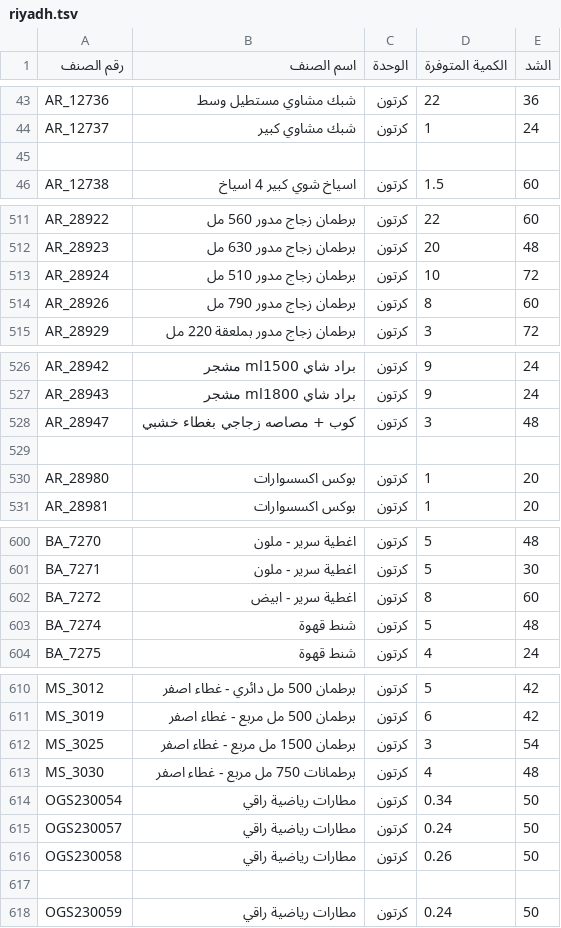
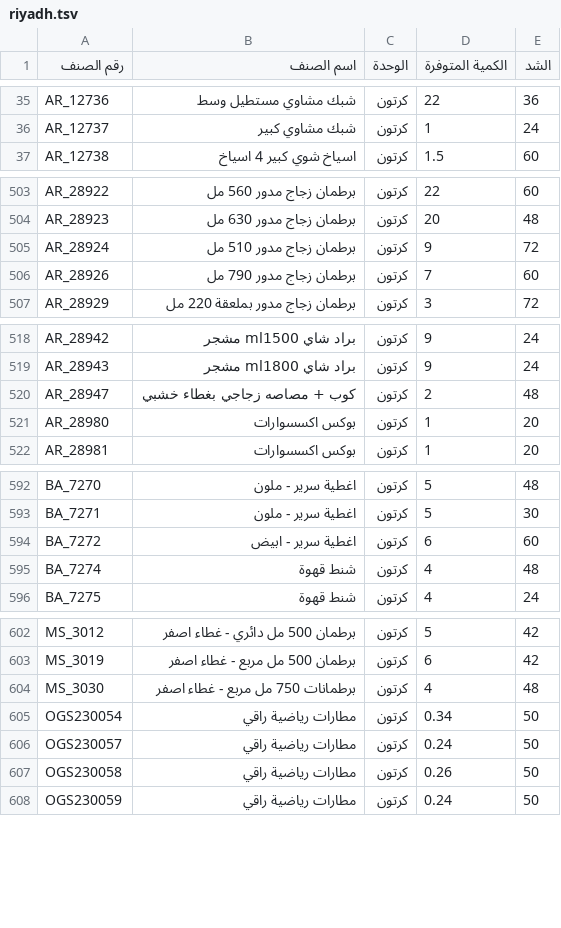
Before and after one commit to al-hzmi/inventory-system, a TSV file: data/riyadh.tsv, drawn as a sheet; only a part is shown, gaps mark what is left out; the diff covers the shown part only.

```diff
--- a/data/riyadh.tsv
+++ b/data/riyadh.tsv
@@ -44,3 +36,2 @@ AR_12736	شبك مشاوي مستطيل وسط	كرتون	22	36
 AR_12737	شبك مشاوي كبير	كرتون	1	24			
-							
 AR_12738	اسياخ شوي كبير 4 اسياخ	كرتون	1.5	60			
@@ -512,4 +504,4 @@ AR_28922	برطمان زجاج مدور 560 مل	كرتون	22	60
 AR_28923	برطمان زجاج مدور 630 مل	كرتون	20	48			
-AR_28924	برطمان زجاج مدور 510 مل	كرتون	10	72			
-AR_28926	برطمان زجاج مدور 790 مل	كرتون	8	60			
+AR_28924	برطمان زجاج مدور 510 مل	كرتون	9	72			
+AR_28926	برطمان زجاج مدور 790 مل	كرتون	7	60			
 AR_28929	برطمان زجاج مدور بملعقة 220 مل	كرتون	3	72			
@@ -527,4 +519,3 @@ AR_28942	براد شاي ml1500 مشجر	كرتون	9	24
 AR_28943	براد شاي ml1800 مشجر	كرتون	9	24			
-AR_28947	كوب + مصاصه زجاجي بغطاء خشبي	كرتون	3	48			
-							
+AR_28947	كوب + مصاصه زجاجي بغطاء خشبي	كرتون	2	48			
 AR_28980	بوكس اكسسوارات	كرتون	1	20			
@@ -601,4 +593,4 @@ BA_7270	اغطية سرير - ملون	كرتون	5	48
 BA_7271	اغطية سرير - ملون	كرتون	5	30			
-BA_7272	اغطية سرير - ابيض	كرتون	8	60			
-BA_7274	شنط قهوة	كرتون	5	48			
+BA_7272	اغطية سرير - ابيض	كرتون	6	60			
+BA_7274	شنط قهوة	كرتون	4	48			
 BA_7275	شنط قهوة	كرتون	4	24			
@@ -611,3 +603,2 @@ MS_3012	برطمان 500 مل دائري - غطاء اصفر	كرتون	5	42
 MS_3019	برطمان 500 مل مربع - غطاء اصفر	كرتون	6	42			
-MS_3025	برطمان 1500 مل مربع - غطاء اصفر	كرتون	3	54			
 MS_3030	برطمانات 750 مل مربع - غطاء اصفر	كرتون	4	48			
@@ -616,3 +607,2 @@ OGS230057	مطارات رياضية راقي	كرتون	0.24	50
 OGS230058	مطارات رياضية راقي	كرتون	0.26	50			
-							
 OGS230059	مطارات رياضية راقي	كرتون	0.24	50			
```
Also changed, not shown: 15 added rows, 20 removed rows and 7 edited cells elsewhere in this file.
